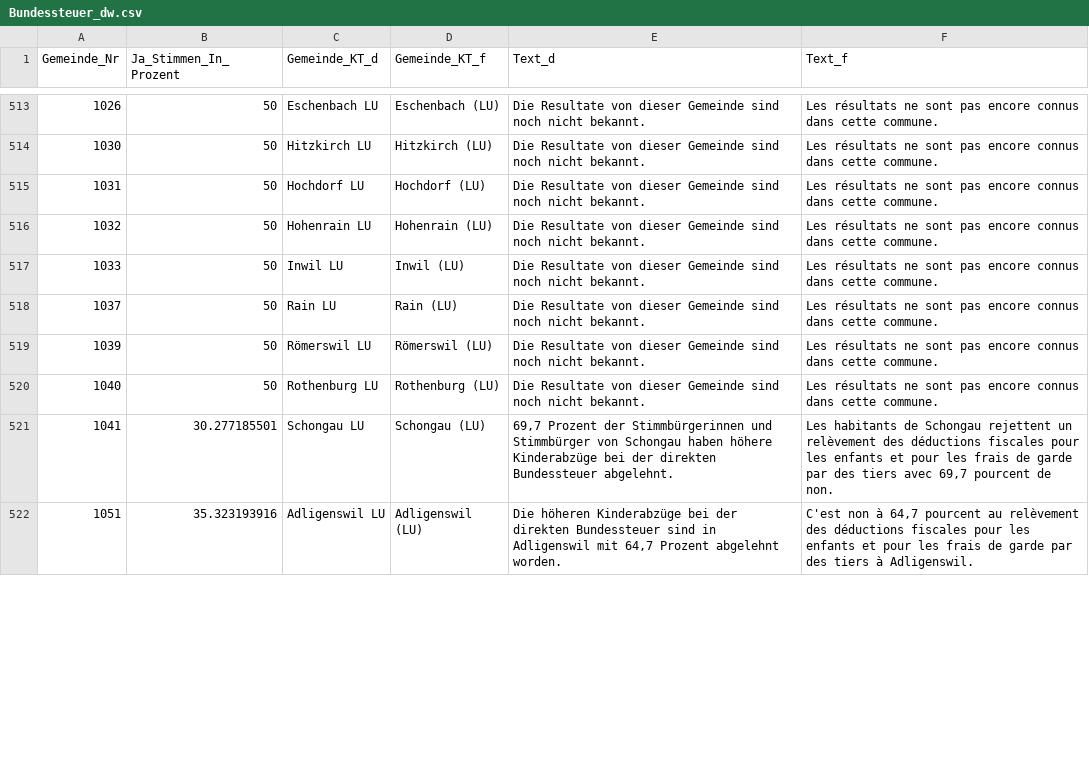
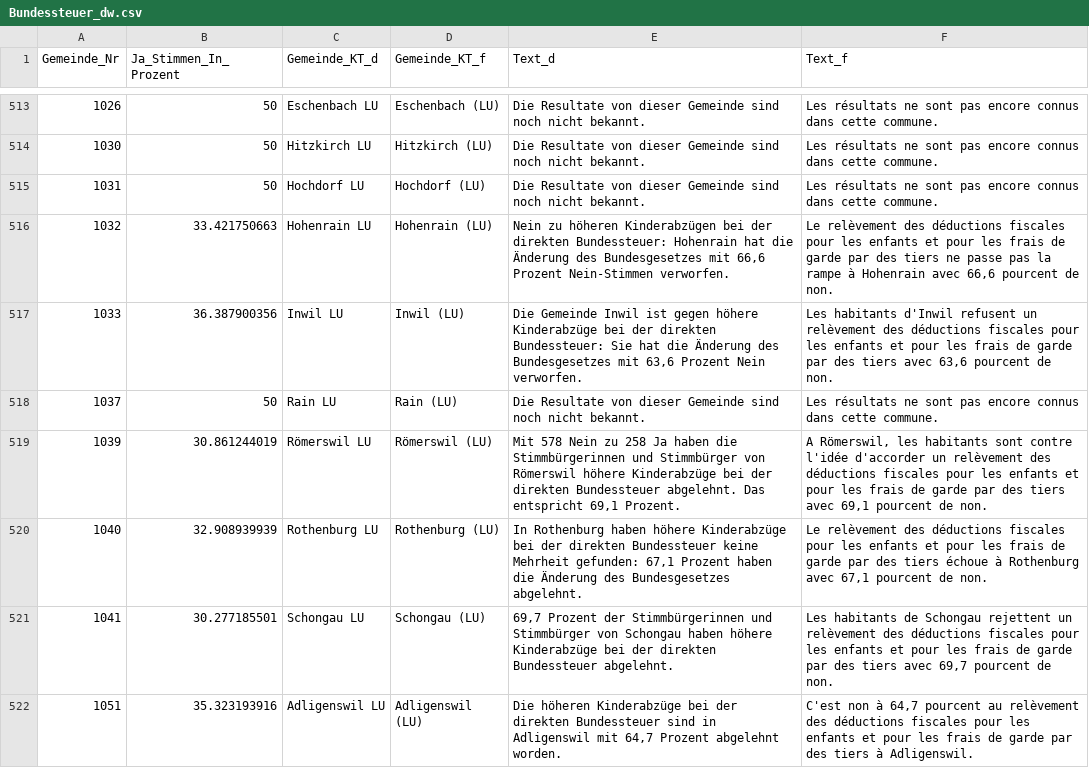
Before and after one commit to awp-finanznachrichten/lena, a CSV file: Output/Bundessteuer_dw.csv, drawn as a sheet; only a part is shown, gaps mark what is left out; the diff covers the shown part only.

```diff
--- a/Output/Bundessteuer_dw.csv
+++ b/Output/Bundessteuer_dw.csv
@@ -515,7 +515,7 @@
 1031,50,"Hochdorf LU","Hochdorf (LU)","Die Resultate von dieser Gemeinde sind noch nicht bekannt.","Les résultats ne sont pas encore connus dans cette commune."
-1032,50,"Hohenrain LU","Hohenrain (LU)","Die Resultate von dieser Gemeinde sind noch nicht bekannt.","Les résultats ne sont pas encore connus dans cette commune."
-1033,50,"Inwil LU","Inwil (LU)","Die Resultate von dieser Gemeinde sind noch nicht bekannt.","Les résultats ne sont pas encore connus dans cette commune."
+1032,33.421750663,"Hohenrain LU","Hohenrain (LU)","Nein zu höheren Kinderabzügen bei der direkten Bundessteuer: Hohenrain hat die Änderung des Bundesgesetzes mit 66,6 Prozent Nein-Stimmen verworfen.","Le relèvement des déductions fiscales pour les enfants et pour les frais de garde par des tiers ne passe pas la rampe à Hohenrain avec 66,6 pourcent de non."
+1033,36.387900356,"Inwil LU","Inwil (LU)","Die Gemeinde Inwil ist gegen höhere Kinderabzüge bei der direkten Bundessteuer: Sie hat die Änderung des Bundesgesetzes mit 63,6 Prozent Nein verworfen.","Les habitants d'Inwil refusent un relèvement des déductions fiscales pour les enfants et pour les frais de garde par des tiers avec 63,6 pourcent de non."
 1037,50,"Rain LU","Rain (LU)","Die Resultate von dieser Gemeinde sind noch nicht bekannt.","Les résultats ne sont pas encore connus dans cette commune."
-1039,50,"Römerswil LU","Römerswil (LU)","Die Resultate von dieser Gemeinde sind noch nicht bekannt.","Les résultats ne sont pas encore connus dans cette commune."
-1040,50,"Rothenburg LU","Rothenburg (LU)","Die Resultate von dieser Gemeinde sind noch nicht bekannt.","Les résultats ne sont pas encore connus dans cette commune."
+1039,30.861244019,"Römerswil LU","Römerswil (LU)","Mit 578 Nein zu 258 Ja haben die Stimmbürgerinnen und Stimmbürger von Römerswil höhere Kinderabzüge bei der direkten Bundessteuer abgelehnt. Das entspricht 69,1 Prozent.","A Römerswil, les habitants sont contre l'idée d'accorder un relèvement des déductions fiscales pour les enfants et pour les frais de garde par des tiers avec 69,1 pourcent de non."
+1040,32.908939939,"Rothenburg LU","Rothenburg (LU)","In Rothenburg haben höhere Kinderabzüge bei der direkten Bundessteuer keine Mehrheit gefunden: 67,1 Prozent haben die Änderung des Bundesgesetzes abgelehnt.","Le relèvement des déductions fiscales pour les enfants et pour les frais de garde par des tiers échoue à Rothenburg avec 67,1 pourcent de non."
 1041,30.277185501,"Schongau LU","Schongau (LU)","69,7 Prozent der Stimmbürgerinnen und Stimmbürger von Schongau haben höhere Kinderabzüge bei der direkten Bundessteuer abgelehnt.","Les habitants de Schongau rejettent un relèvement des déductions fiscales pour les enfants et pour les frais de garde par des tiers avec 69,7 pourcent de non."
```
Also changed, not shown: 78 edited cells elsewhere in this file, Output/Erwerbsersatz_dw.csv, Output/Jagdgesetz_dw.csv, 2 other files.
